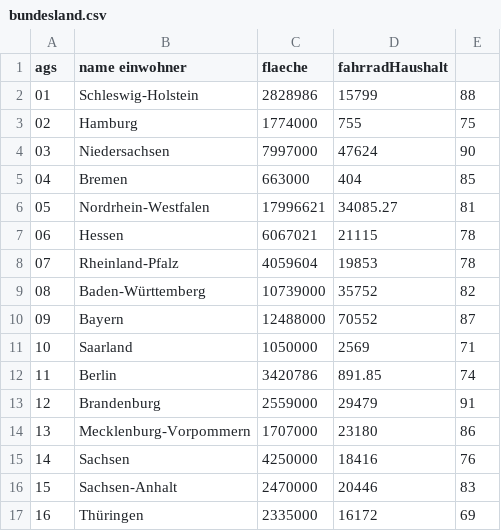
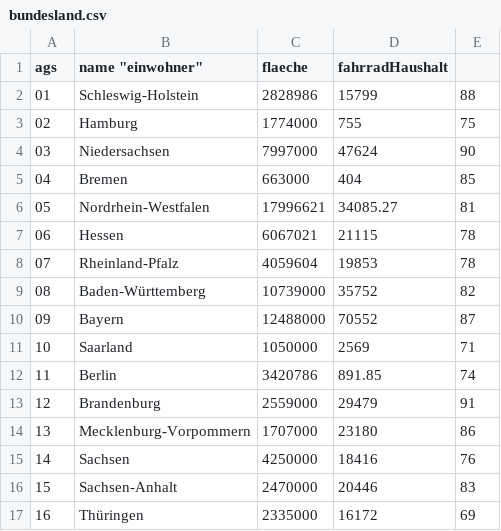
Before and after one commit to josuakoschwitz/dbgenerator, a CSV file: data/geodata/bundesland.csv, drawn as a sheet; the diff names each change by its address in the sheet, - before the commit and + after, or states it on an @@ line.

Commit message:
finish geodata cleansing

```diff
--- a/data/geodata/bundesland.csv
+++ b/data/geodata/bundesland.csv
-B1: name einwohner
+B1: name "einwohner"
```
Also changed, not shown: data/input/products.csv, 5 other files.
